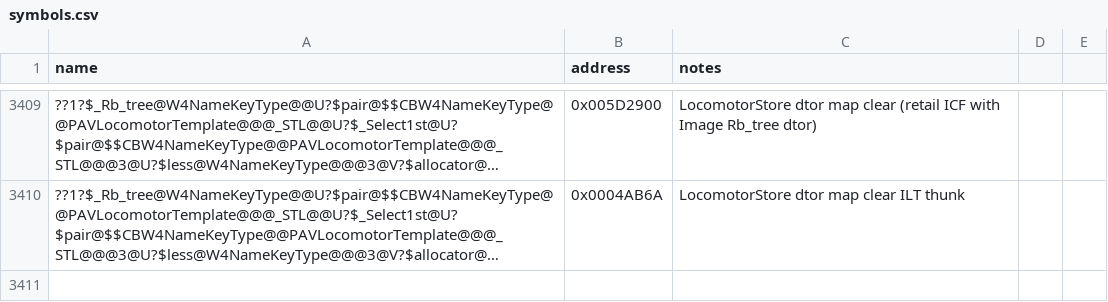
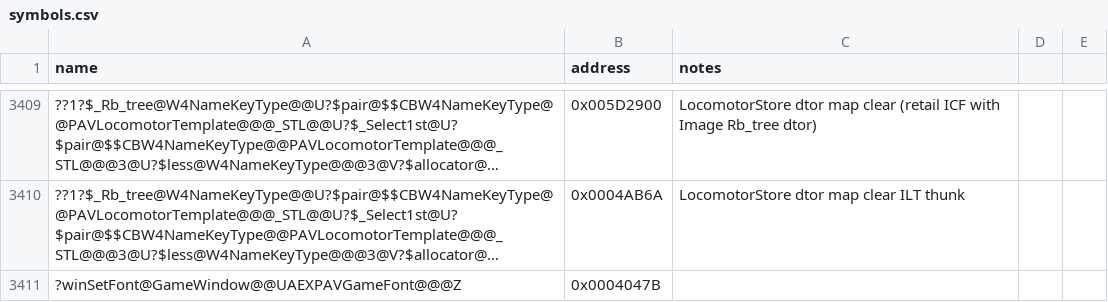
Before and after one commit to dginovker/Open-BFME, a CSV file: reverse/symbols.csv, drawn as a sheet; only a part is shown, gaps mark what is left out; long unchanged cells end in …; the diff names each change by its address in the sheet, - before the commit and + after, or states it on an @@ line.

Commit message:
match GadgetComboBoxSetFont at true body 0x4B3A30
Queue RVA 0x4B604A was INSIDE a larger SEH handler; true 115B body
sits between HideList and SetEnabledTextColors. BFME ComboBoxData
child offsets (+0x2c/+0x28), qualified GameWindow::winSetFont direct
call, and DisplayString setFont vtable slot 6 match retail.

```diff
--- a/reverse/symbols.csv
+++ b/reverse/symbols.csv
+row 3411: ?winSetFont@GameWindow@@UAEXPAVGameFont@@@Z | 0x0004047B
```
Also changed, not shown: 2 other files.
